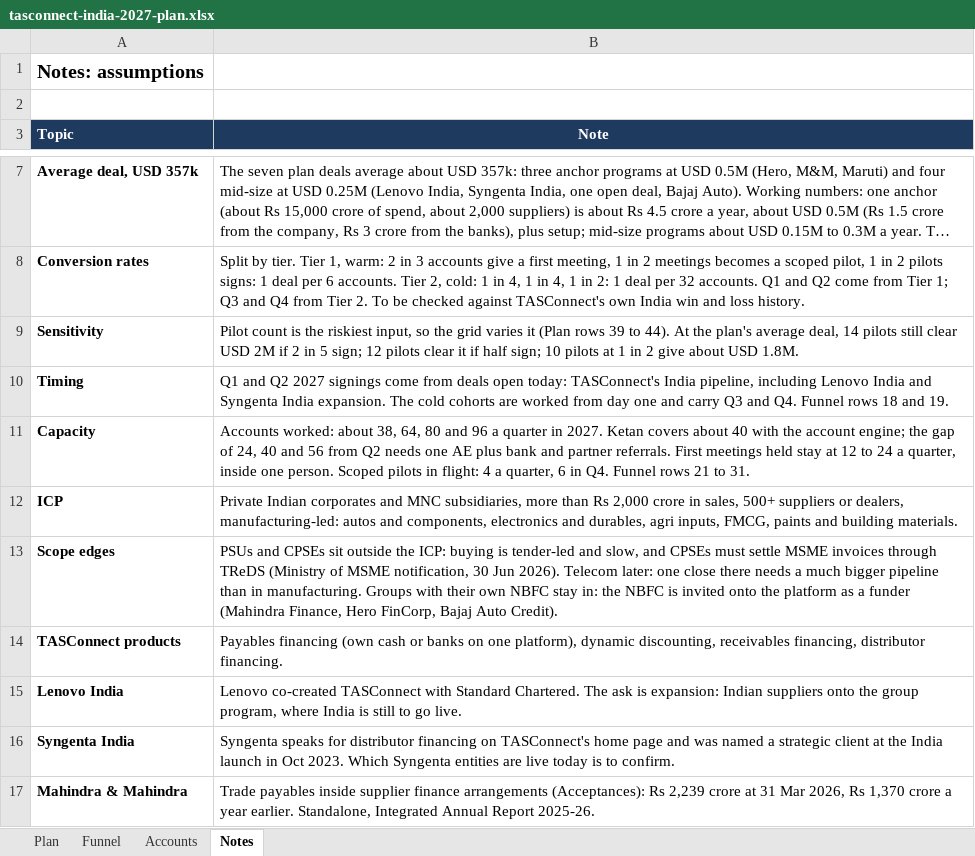
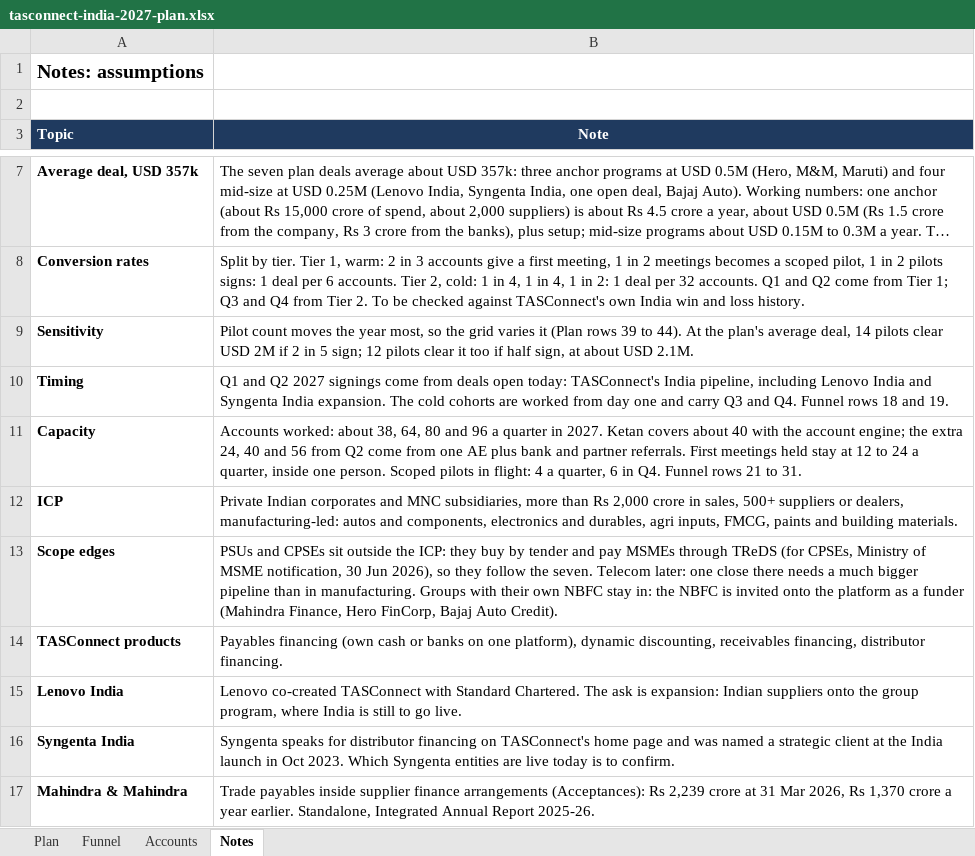
Before and after one commit to ketansharma071190/ketan-sharma-gtm, an Excel workbook: founders/tasconnect-india/tasconnect-india-2027-plan.xlsx, sheet Notes, drawn as a sheet; only a part is shown, gaps mark what is left out; long unchanged cells end in …; values as stored, in another font and other column widths than the file's, no borders; the diff names each change by its address in the sheet, - before the commit and + after, or states it on an @@ line.

Commit message:
Plan pages: wording

```diff
--- a/founders/tasconnect-india/tasconnect-india-2027-plan.xlsx (sheet Notes)
+++ b/founders/tasconnect-india/tasconnect-india-2027-plan.xlsx (sheet Notes)
-B9 (Note): Pilot count is the riskiest input, so the grid varies it (Plan rows 39 to 44). At the plan's average deal, 14 pilots still clear USD 2M if 2 in 5 sign; 12 pilots clear it if half sign; 10 pilots at 1 in 2 give about USD 1.8M.
+B9 (Note): Pilot count moves the year most, so the grid varies it (Plan rows 39 to 44). At the plan's average deal, 14 pilots clear USD 2M if 2 in 5 sign; 12 pilots clear it too if half sign, at about USD 2.1M.
-B11 (Note): …engine; the gap of 24, 40 and 56 from Q2 needs one AE…
+B11 (Note): …engine; the extra 24, 40 and 56 from Q2 come from one AE…
-B13 (Note): …the ICP: buying is tender-led and slow, and CPSEs must settle MSME invoices through TReDS (Ministry of MSME notification, 30 Jun 2026). Telecom later:…
+B13 (Note): …the ICP: they buy by tender and pay MSMEs through TReDS (for CPSEs, Ministry of MSME notification, 30 Jun 2026), so they follow the seven. Telecom later:…
```
Also changed, not shown: sheet Plan, sheet Funnel, 8 other files.
